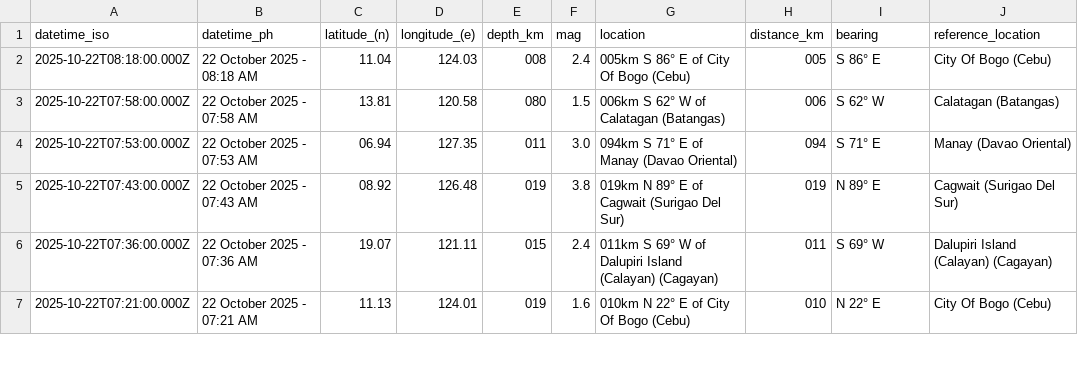
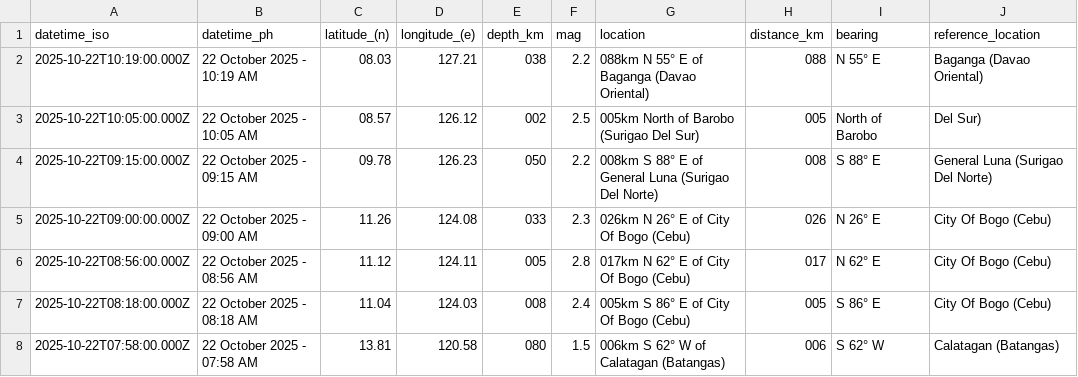
Before and after one commit to Waytii/chamthesleeptalker, a CSV file: earthquakes.csv, drawn as a sheet; only a part is shown; the shorter side is filled out with more unchanged rows.

```diff
--- a/earthquakes.csv
+++ b/earthquakes.csv
@@ -1,2 +1,7 @@
 datetime_iso,datetime_ph,latitude_(n),longitude_(e),depth_km,mag,location,distance_km,bearing,reference_location
+2025-10-22T10:19:00.000Z,22 October 2025 - 10:19 AM,08.03,127.21,038,2.2,088km N 55° E of Baganga (Davao Oriental),088,N 55° E,Baganga (Davao Oriental)
+2025-10-22T10:05:00.000Z,22 October 2025 - 10:05 AM,08.57,126.12,002,2.5,005km North of Barobo (Surigao Del Sur),005,North of Barobo,Del Sur)
+2025-10-22T09:15:00.000Z,22 October 2025 - 09:15 AM,09.78,126.23,050,2.2,008km S 88° E of General Luna (Surigao Del Norte),008,S 88° E,General Luna (Surigao Del Norte)
+2025-10-22T09:00:00.000Z,22 October 2025 - 09:00 AM,11.26,124.08,033,2.3,026km N 26° E of City Of Bogo (Cebu),026,N 26° E,City Of Bogo (Cebu)
+2025-10-22T08:56:00.000Z,22 October 2025 - 08:56 AM,11.12,124.11,005,2.8,017km N 62° E of City Of Bogo (Cebu),017,N 62° E,City Of Bogo (Cebu)
 2025-10-22T08:18:00.000Z,22 October 2025 - 08:18 AM,11.04,124.03,008,2.4,005km S 86° E of City Of Bogo (Cebu),005,S 86° E,City Of Bogo (Cebu)
```
Also changed, not shown: earthquakes_past_24_hours.csv, earthquakes_past_7_days.csv, 5 other files.
